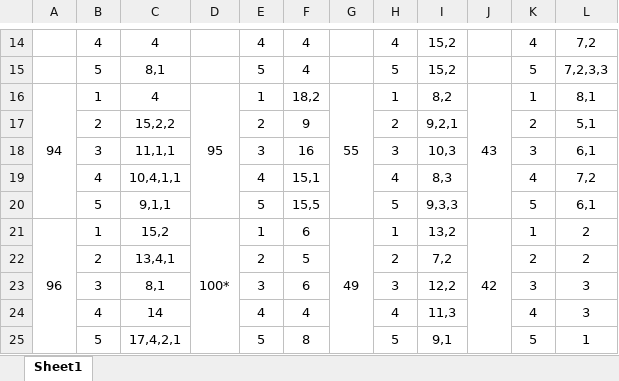
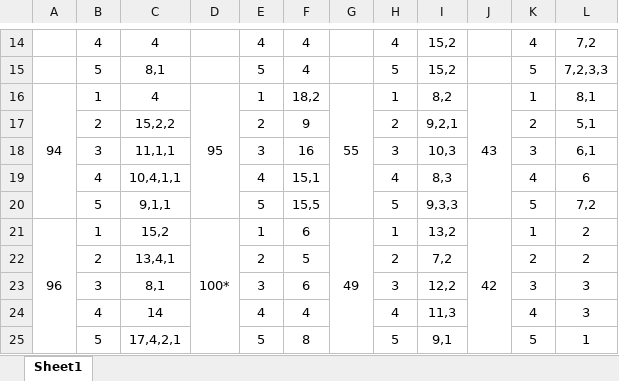
Before and after one commit to jrcunning/bsrte, an Excel workbook: data/tle/2020-03-09_BIM.xlsx, sheet Sheet1, drawn as a sheet; only a part is shown, gaps mark what is left out; values as stored, in another font and other column widths than the file's, no borders; the diff names each change by its address in the sheet, - before the commit and + after, or states it on an @@ line.

Commit message:
Fix error in BIM data (from Gigi)

```diff
--- a/data/tle/2020-03-09_BIM.xlsx (sheet Sheet1)
+++ b/data/tle/2020-03-09_BIM.xlsx (sheet Sheet1)
-L19: 7,2
+L19: 6
-L20: 6,1
+L20: 7,2
```
